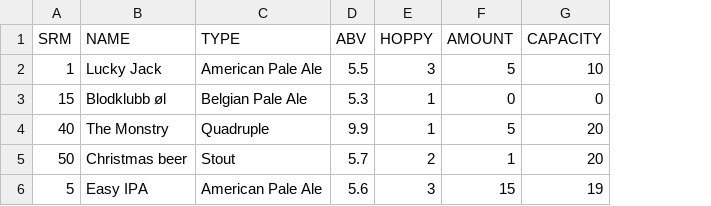
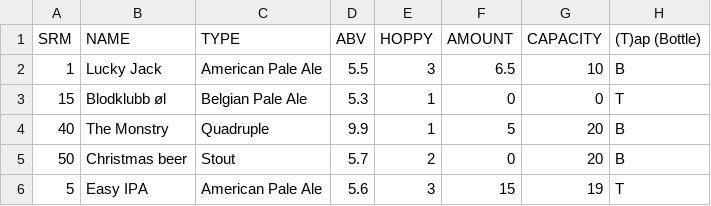
Before and after one commit to andresol/kegerface, a CSV file: beers.csv, drawn as a sheet; the diff names each change by its address in the sheet, - before the commit and + after, or states it on an @@ line.

Commit message:
Support for bottle. Added status 102.

```diff
--- a/beers.csv
+++ b/beers.csv
+column H ((T)ap (Bottle)), rows 2-6: B | T | B | B | T
-F2 (AMOUNT): 5
+F2 (AMOUNT): 6.5
-F5 (AMOUNT): 1
+F5 (AMOUNT): 0
```
Also changed, not shown: 1 other file.
